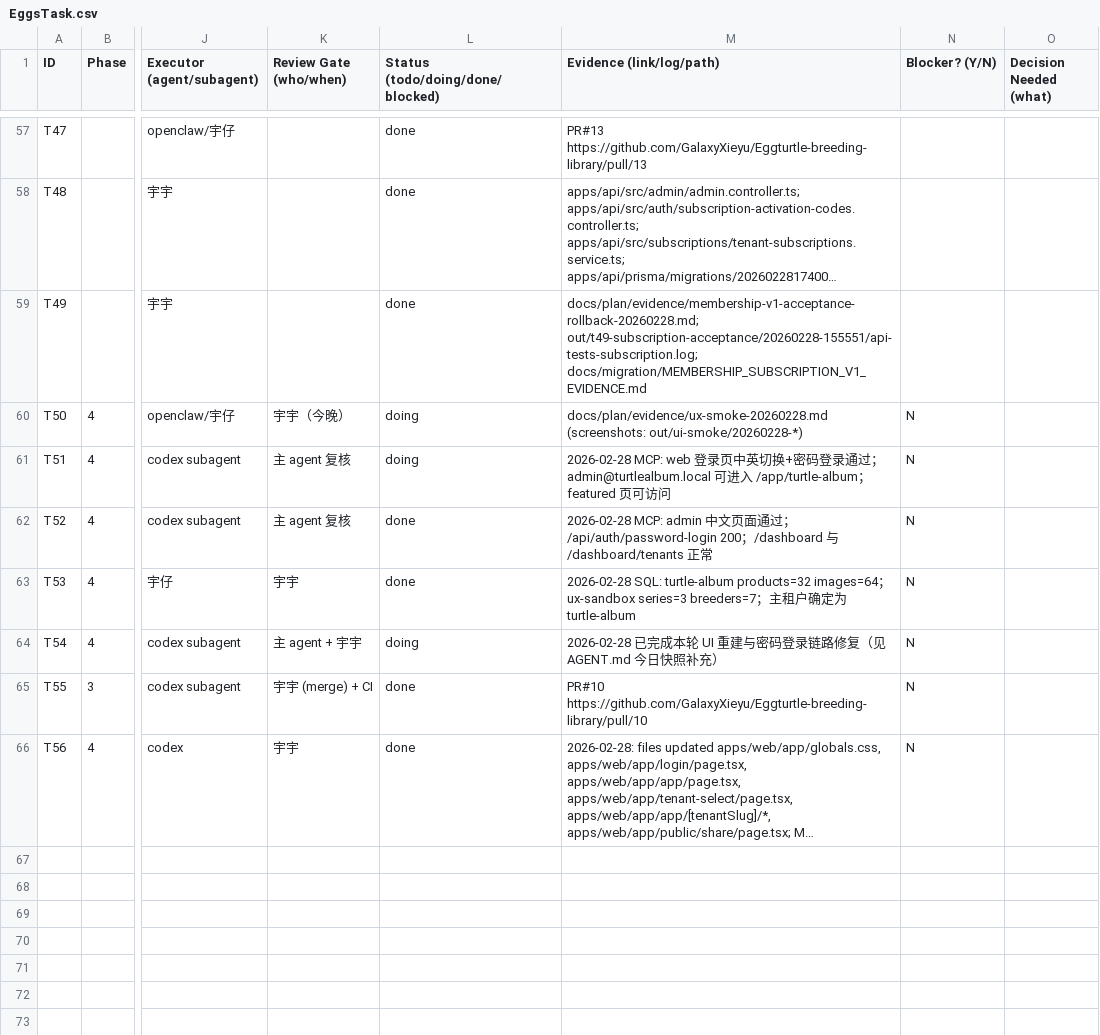
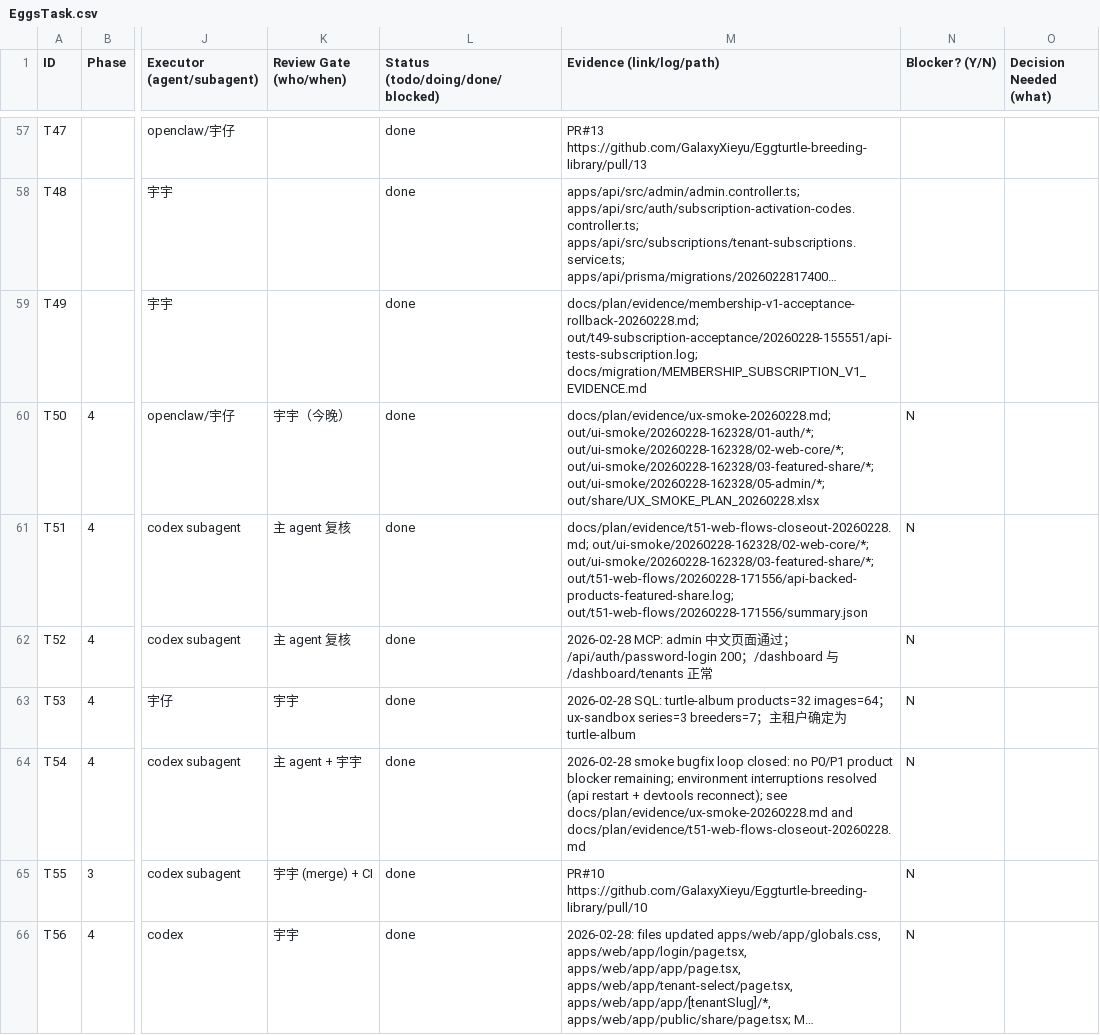
Before and after one commit to GalaxyXieyu/Eggturtle-breeding-library, a CSV file: docs/plan/EggsTask.csv, drawn as a sheet; only a part is shown, gaps mark what is left out; long unchanged cells end in …; the diff covers the shown part only; the diff names each change by its address in the sheet, - before the commit and + after, or states it on an @@ line.

Commit message:
chore: sync latest UI/evidence updates and docs

```diff
--- a/docs/plan/EggsTask.csv
+++ b/docs/plan/EggsTask.csv
-L60:L61 (Status (todo/doing/done/blocked)): doing
+L60:L61 (Status (todo/doing/done/blocked)): done
-M60 (Evidence (link/log/path)): docs/plan/evidence/ux-smoke-20260228.md (screenshots: out/ui-smoke/20260228-*)
+M60 (Evidence (link/log/path)): docs/plan/evidence/ux-smoke-20260228.md; out/ui-smoke/20260228-162328/01-auth/*; out/ui-smoke/20260228-162328/02-web-core/*; out/ui-smoke/20260228-162328/03-featured-share/*; out/ui-smoke/20260228-162328/05-admin/*; out/share/UX_SMOKE_PLAN_20260228.xlsx
-M61 (Evidence (link/log/path)): 2026-02-28 MCP: web 登录页中英切换+密码登录通过；admin@turtlealbum.local 可进入 /app/turtle-album；featured 页可访问
+M61 (Evidence (link/log/path)): docs/plan/evidence/t51-web-flows-closeout-20260228.md; out/ui-smoke/20260228-162328/02-web-core/*; out/ui-smoke/20260228-162328/03-featured-share/*; out/t51-web-flows/20260228-171556/api-backed-products-featured-share.log; out/t51-web-flows/20260228-171556/summary.json
-L64 (Status (todo/doing/done/blocked)): doing
+L64 (Status (todo/doing/done/blocked)): done
-M64 (Evidence (link/log/path)): 2026-02-28 已完成本轮 UI 重建与密码登录链路修复（见 AGENT.md 今日快照补充）
+M64 (Evidence (link/log/path)): 2026-02-28 smoke bugfix loop closed: no P0/P1 product blocker remaining; environment interruptions resolved (api restart + devtools reconnect); see docs/plan/evidence/ux-smoke-20260228.md and docs/plan/evidence/t51-web-flows-closeout-20260228.md
```
Also changed, not shown: 5 added rows elsewhere in this file, 19 other files.
